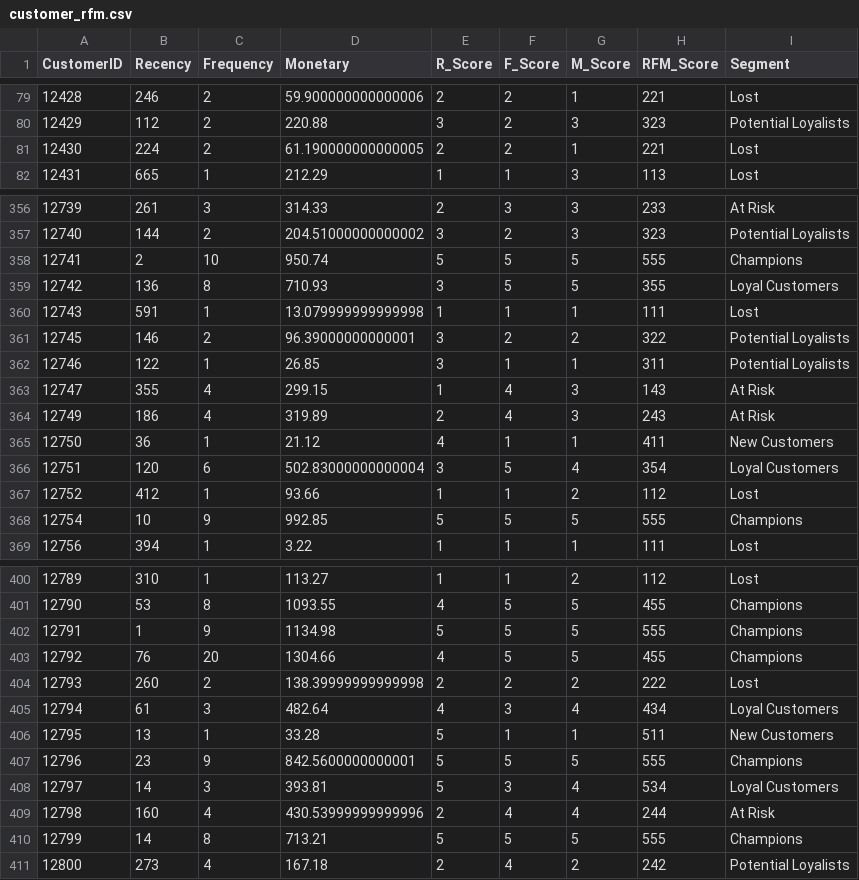
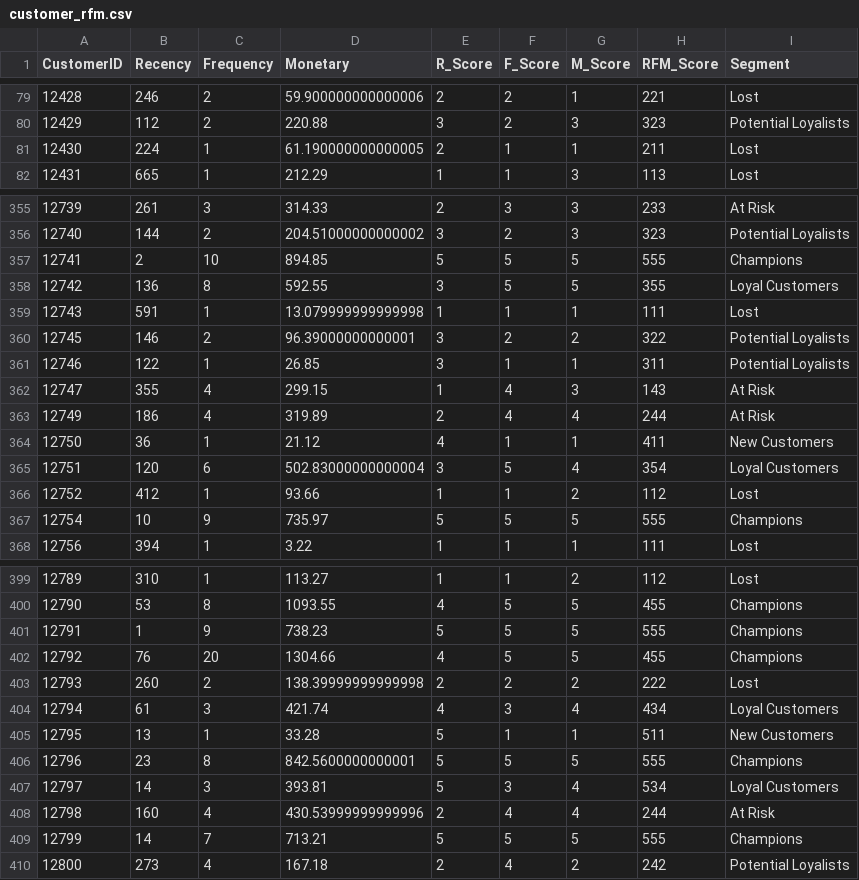
Before and after one commit to AshishPatel14S/ecommerce-sales-dashboard, a CSV file: data/processed/customer_rfm.csv, drawn as a sheet; only a part is shown, gaps mark what is left out; the diff covers the shown part only.

```diff
--- a/data/processed/customer_rfm.csv
+++ b/data/processed/customer_rfm.csv
@@ -80,3 +80,3 @@ CustomerID,Recency,Frequency,Monetary,R_Score,F_Score,M_Score,RFM_Score,Segment
 12429,112,2,220.88,3,2,3,323,Potential Loyalists
-12430,224,2,61.190000000000005,2,2,1,221,Lost
+12430,224,1,61.190000000000005,2,1,1,211,Lost
 12431,665,1,212.29,1,1,3,113,Lost
@@ -357,4 +356,4 @@ CustomerID,Recency,Frequency,Monetary,R_Score,F_Score,M_Score,RFM_Score,Segment
 12740,144,2,204.51000000000002,3,2,3,323,Potential Loyalists
-12741,2,10,950.74,5,5,5,555,Champions
-12742,136,8,710.93,3,5,5,355,Loyal Customers
+12741,2,10,894.85,5,5,5,555,Champions
+12742,136,8,592.55,3,5,5,355,Loyal Customers
 12743,591,1,13.079999999999998,1,1,1,111,Lost
@@ -363,3 +362,3 @@ CustomerID,Recency,Frequency,Monetary,R_Score,F_Score,M_Score,RFM_Score,Segment
 12747,355,4,299.15,1,4,3,143,At Risk
-12749,186,4,319.89,2,4,3,243,At Risk
+12749,186,4,319.89,2,4,4,244,At Risk
 12750,36,1,21.12,4,1,1,411,New Customers
@@ -367,3 +366,3 @@ CustomerID,Recency,Frequency,Monetary,R_Score,F_Score,M_Score,RFM_Score,Segment
 12752,412,1,93.66,1,1,2,112,Lost
-12754,10,9,992.85,5,5,5,555,Champions
+12754,10,9,735.97,5,5,5,555,Champions
 12756,394,1,3.22,1,1,1,111,Lost
@@ -401,11 +400,11 @@ CustomerID,Recency,Frequency,Monetary,R_Score,F_Score,M_Score,RFM_Score,Segment
 12790,53,8,1093.55,4,5,5,455,Champions
-12791,1,9,1134.98,5,5,5,555,Champions
+12791,1,9,738.23,5,5,5,555,Champions
 12792,76,20,1304.66,4,5,5,455,Champions
 12793,260,2,138.39999999999998,2,2,2,222,Lost
-12794,61,3,482.64,4,3,4,434,Loyal Customers
+12794,61,3,421.74,4,3,4,434,Loyal Customers
 12795,13,1,33.28,5,1,1,511,New Customers
-12796,23,9,842.5600000000001,5,5,5,555,Champions
+12796,23,8,842.5600000000001,5,5,5,555,Champions
 12797,14,3,393.81,5,3,4,534,Loyal Customers
 12798,160,4,430.53999999999996,2,4,4,244,At Risk
-12799,14,8,713.21,5,5,5,555,Champions
+12799,14,7,713.21,5,5,5,555,Champions
 12800,273,4,167.18,2,4,2,242,Potential Loyalists
```
Also changed, not shown: 1 removed row and 48 edited cells elsewhere in this file, 16 other files.
